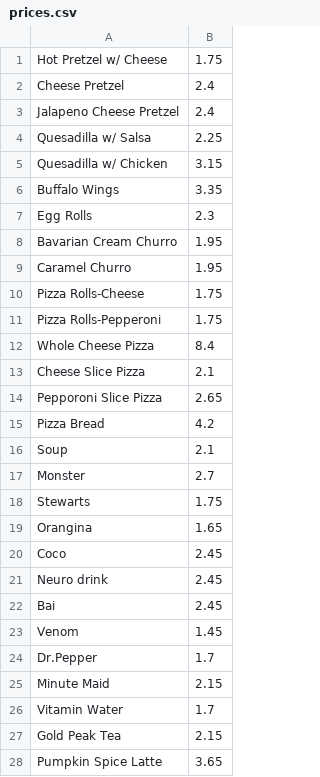
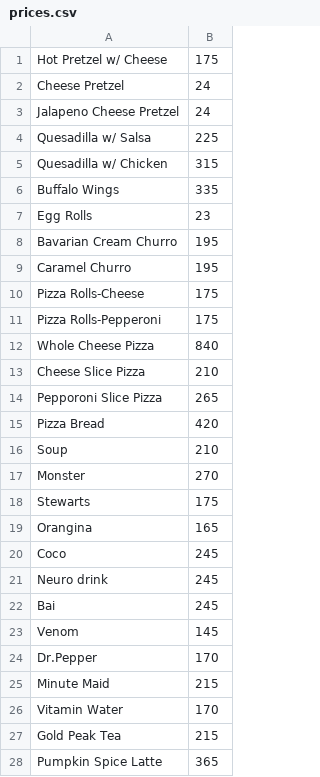
Before and after one commit to JBoerma/JaysPlace, a CSV file: app/src/main/res/raw/prices.csv, drawn as a sheet; only a part is shown; the diff covers the shown part only.

```diff
--- a/app/src/main/res/raw/prices.csv
+++ b/app/src/main/res/raw/prices.csv
@@ -1,28 +1,28 @@
-Hot Pretzel w/ Cheese,1.75
-Cheese Pretzel,2.4
-Jalapeno Cheese Pretzel,2.4
-Quesadilla w/ Salsa,2.25
-Quesadilla w/ Chicken,3.15
-Buffalo Wings,3.35
-Egg Rolls,2.3
-Bavarian Cream Churro,1.95
-Caramel Churro,1.95
-Pizza Rolls-Cheese,1.75
-Pizza Rolls-Pepperoni,1.75
-Whole Cheese Pizza,8.4
-Cheese Slice Pizza,2.1
-Pepporoni Slice Pizza,2.65
-Pizza Bread,4.2
-Soup,2.1
-Monster,2.7
-Stewarts,1.75
-Orangina,1.65
-Coco,2.45
-Neuro drink,2.45
-Bai,2.45
-Venom,1.45
-Dr.Pepper,1.7
-Minute Maid,2.15
-Vitamin Water,1.7
-Gold Peak Tea,2.15
-Pumpkin Spice Latte,3.65
+Hot Pretzel w/ Cheese,175
+Cheese Pretzel,24
+Jalapeno Cheese Pretzel,24
+Quesadilla w/ Salsa,225
+Quesadilla w/ Chicken,315
+Buffalo Wings,335
+Egg Rolls,23
+Bavarian Cream Churro,195
+Caramel Churro,195
+Pizza Rolls-Cheese,175
+Pizza Rolls-Pepperoni,175
+Whole Cheese Pizza,840
+Cheese Slice Pizza,210
+Pepporoni Slice Pizza,265
+Pizza Bread,420
+Soup,210
+Monster,270
+Stewarts,175
+Orangina,165
+Coco,245
+Neuro drink,245
+Bai,245
+Venom,145
+Dr.Pepper,170
+Minute Maid,215
+Vitamin Water,170
+Gold Peak Tea,215
+Pumpkin Spice Latte,365
```
Also changed, not shown: 159 edited cells elsewhere in this file, 4 other files.
